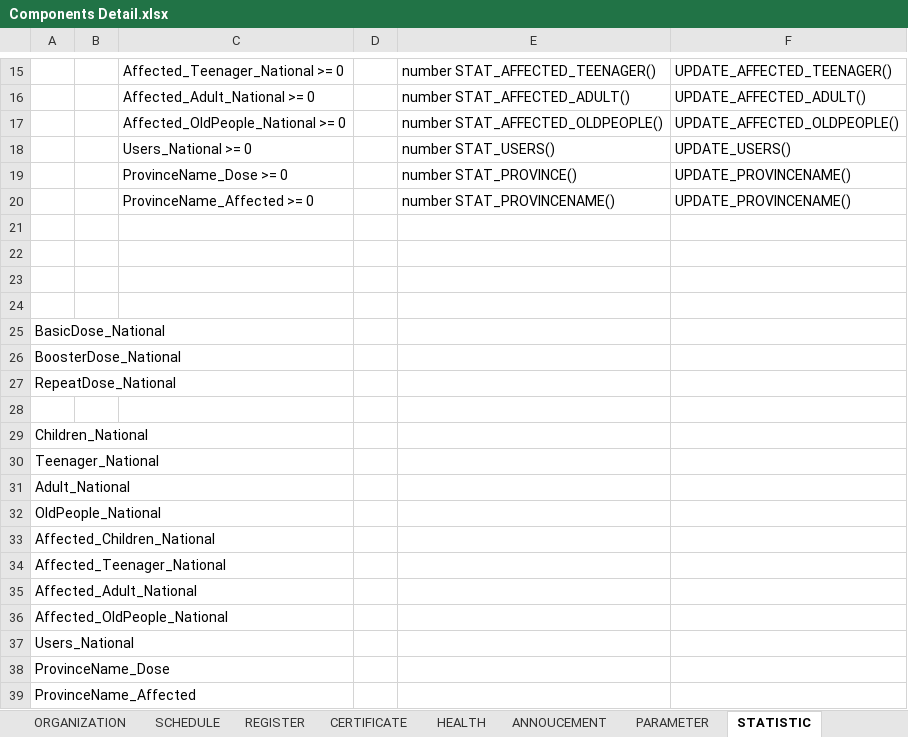
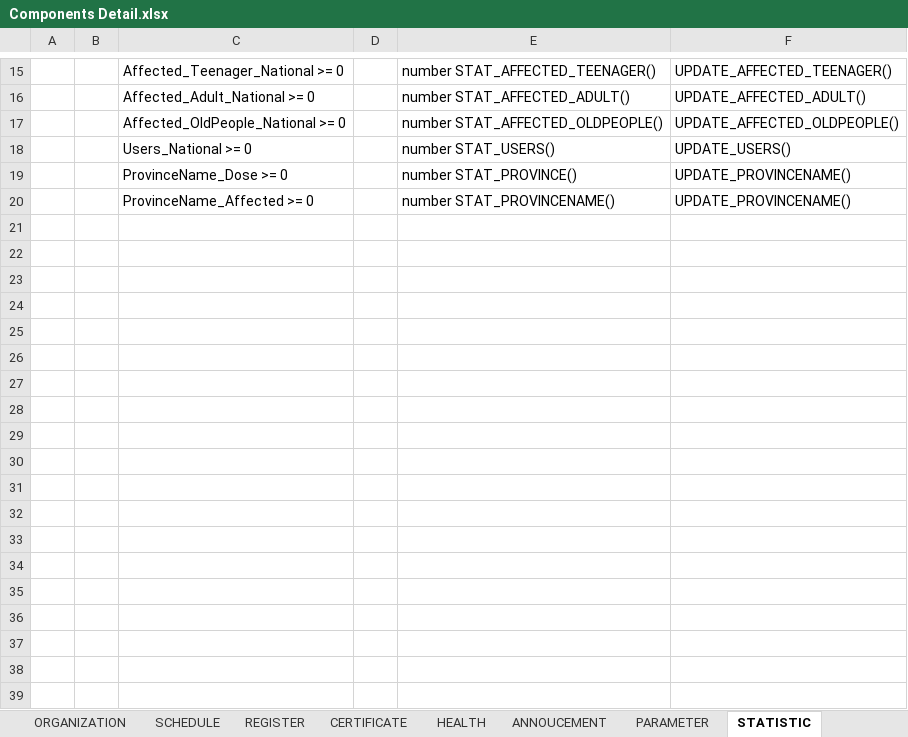
Before and after one commit to dangnghiepcuong/java_IS216.M21_4, an Excel workbook: DB Scripts/Components Detail.xlsx, sheet STATISTIC, drawn as a sheet; only a part is shown, gaps mark what is left out; values as stored, in another font and other column widths than the file's, no borders; the diff names each change by its address in the sheet, - before the commit and + after, or states it on an @@ line.

```diff
--- a/DB Scripts/Components Detail.xlsx (sheet STATISTIC)
+++ b/DB Scripts/Components Detail.xlsx (sheet STATISTIC)
-row 21: (empty)
-row 22: (empty)
-row 23: (empty)
-row 24: (empty)
-row 25: BasicDose_National
-row 26: BoosterDose_National
-row 27: RepeatDose_National
-row 28: (empty)
-row 29: Children_National
-row 30: Teenager_National
-row 31: Adult_National
-row 32: OldPeople_National
-row 33: Affected_Children_National
-row 34: Affected_Teenager_National
-row 35: Affected_Adult_National
-row 36: Affected_OldPeople_National
-row 37: Users_National
-row 38: ProvinceName_Dose
-row 39: ProvinceName_Affected
```
Also changed, not shown: sheet Insert Values, other sheet tabs.
